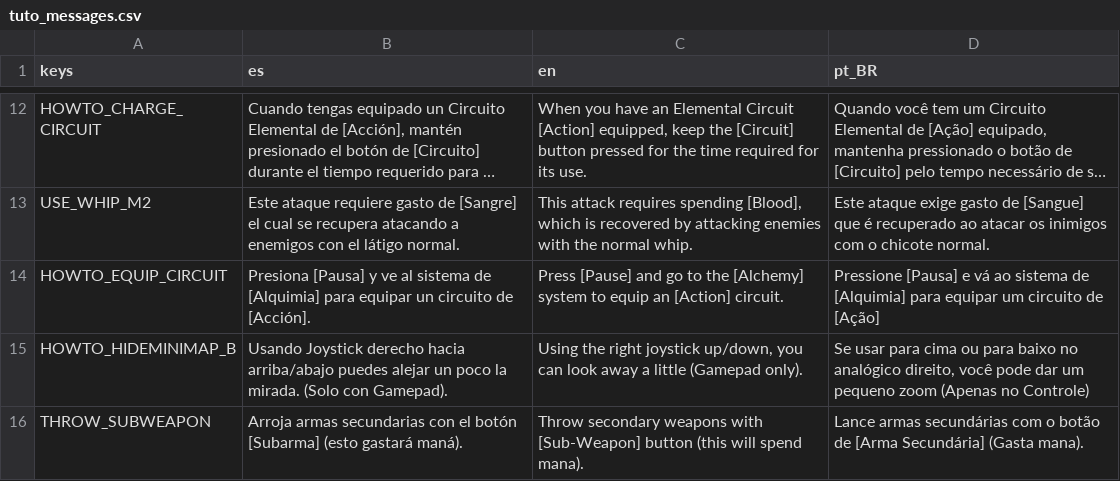
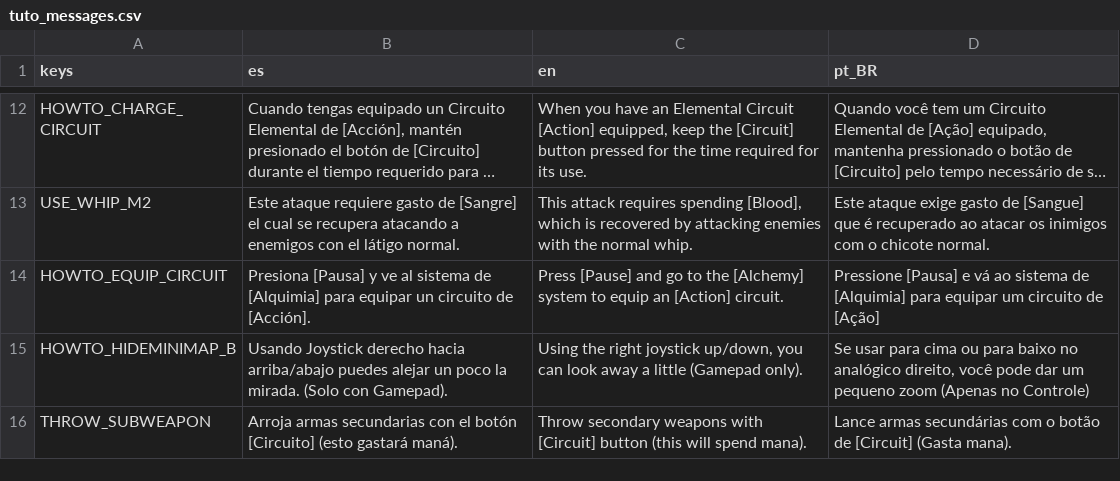
Before and after one commit to dannygaray60/toziuha-night-oota-revamped-translation, a CSV file: localization/tuto_messages.csv, drawn as a sheet; only a part is shown, gaps mark what is left out; long unchanged cells end in ….

```diff
--- a/localization/tuto_messages.csv
+++ b/localization/tuto_messages.csv
@@ -28,2 +28,2 @@ HOWTO_EQUIP_CIRCUIT,Presiona [Pausa] y ve al sistema de [Alquimia] para equipar
 HOWTO_HIDEMINIMAP_B,Usando Joystick derecho hacia arriba/abajo puedes alejar un poco la mirada. (Solo con Gamepad).,"Using the right joystick up/down, you can look away a little (Gamepad only).","Se usar para cima ou para baixo no analógico direito, você pode dar um pequeno zoom (Apenas no Controle)"
-THROW_SUBWEAPON,Arroja armas secundarias con el botón [Subarma] (esto gastará maná).,Throw secondary weapons with [Sub-Weapon] button (this will spend mana).,Lance armas secundárias com o botão de [Arma Secundária] (Gasta mana).
+THROW_SUBWEAPON,Arroja armas secundarias con el botón [Circuito] (esto gastará maná).,Throw secondary weapons with [Circuit] button (this will spend mana).,Lance armas secundárias com o botão de [Circuit] (Gasta mana).
```
Also changed, not shown: localization/localizations.csv.
